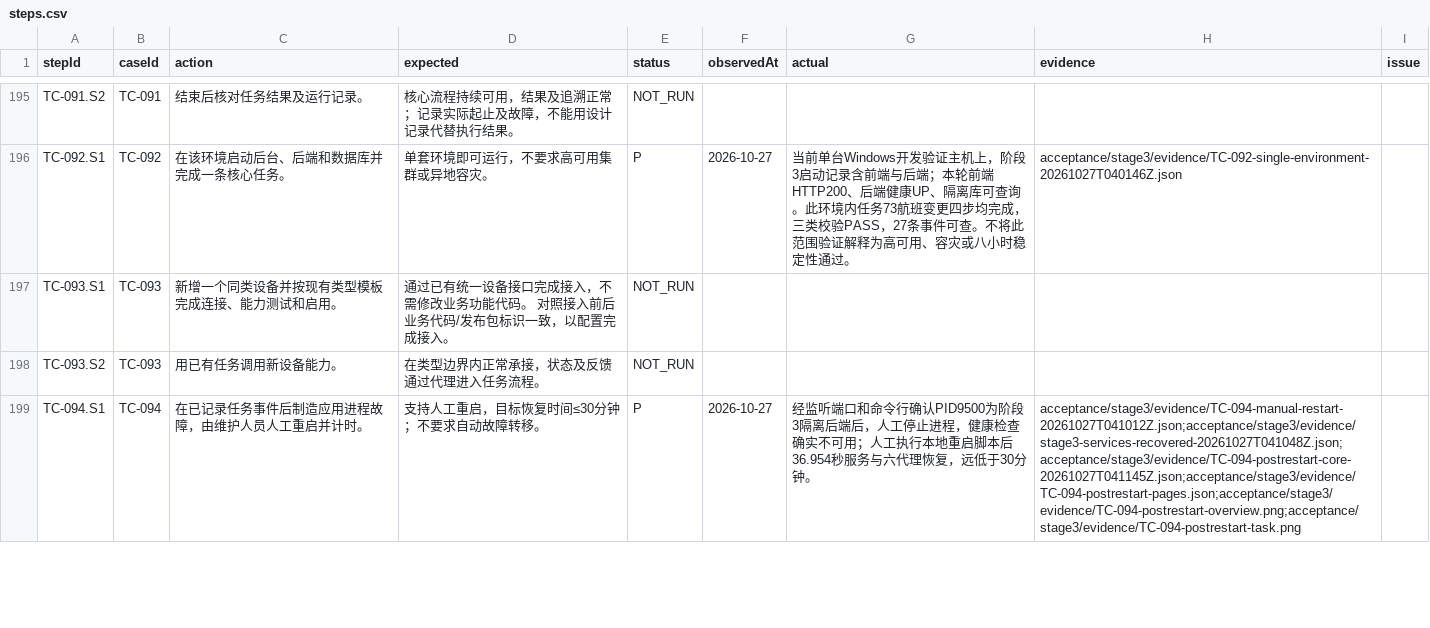
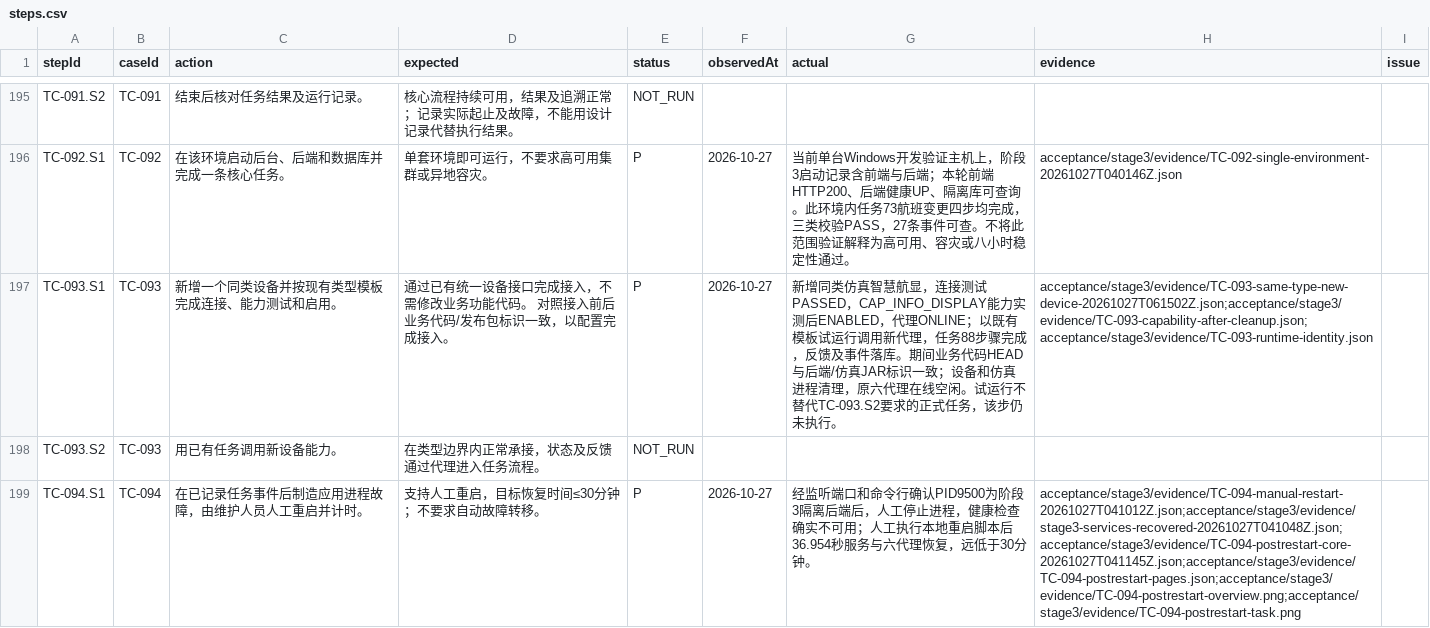
Before and after one commit to steedcy/TP-main, a CSV file: acceptance/stage3/steps.csv, drawn as a sheet; only a part is shown, gaps mark what is left out.

Commit message:
test(stage3): verify same-type simulator onboarding

```diff
--- a/acceptance/stage3/steps.csv
+++ b/acceptance/stage3/steps.csv
@@ -196,3 +196,3 @@ TC-091.S2,TC-091,结束后核对任务结果及运行记录。,核心流程持
 TC-092.S1,TC-092,在该环境启动后台、后端和数据库并完成一条核心任务。,单套环境即可运行，不要求高可用集群或异地容灾。,P,2026-10-27,当前单台Windows开发验证主机上，阶段3启动记录含前端与后端；本轮前端HTTP200、后端健康UP、隔离库可查询。此环境内任务73航班变更四步均完成，三类校验PASS，27条事件可查。不将此范围验证解释为高可用、容灾或八小时稳定性通过。,acceptance/stage3/evidence/TC-092-single-environment-20261027T040146Z.json,
-TC-093.S1,TC-093,新增一个同类设备并按现有类型模板完成连接、能力测试和启用。,通过已有统一设备接口完成接入，不需修改业务功能代码。 对照接入前后业务代码/发布包标识一致，以配置完成接入。,NOT_RUN,,,,
+TC-093.S1,TC-093,新增一个同类设备并按现有类型模板完成连接、能力测试和启用。,通过已有统一设备接口完成接入，不需修改业务功能代码。 对照接入前后业务代码/发布包标识一致，以配置完成接入。,P,2026-10-27,新增同类仿真智慧航显，连接测试PASSED，CAP_INFO_DISPLAY能力实测后ENABLED，代理ONLINE；以既有模板试运行调用新代理，任务88步骤完成，反馈及事件落库。期间业务代码HEAD与后端/仿真JAR标识一致；设备和仿真进程清理，原六代理在线空闲。试运行不替代TC-093.S2要求的正式任务，该步仍未执行。,acceptance/stage3/evidence/TC-093-same-type-new-device-20261027T061502Z.json;acceptance/stage3/evidence/TC-093-capability-after-cleanup.json;acceptance/stage3/evidence/TC-093-runtime-identity.json,
 TC-093.S2,TC-093,用已有任务调用新设备能力。,在类型边界内正常承接，状态及反馈通过代理进入任务流程。,NOT_RUN,,,,
```
Also changed, not shown: acceptance/stage3/rules.csv, 8 other files.
